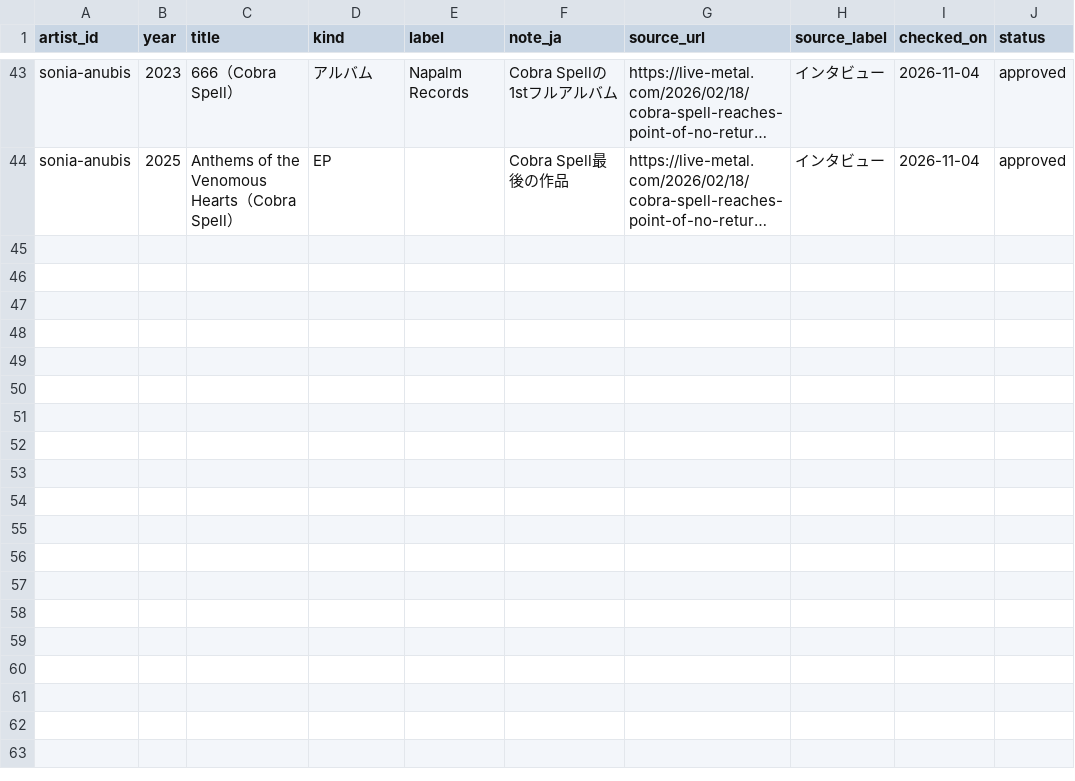
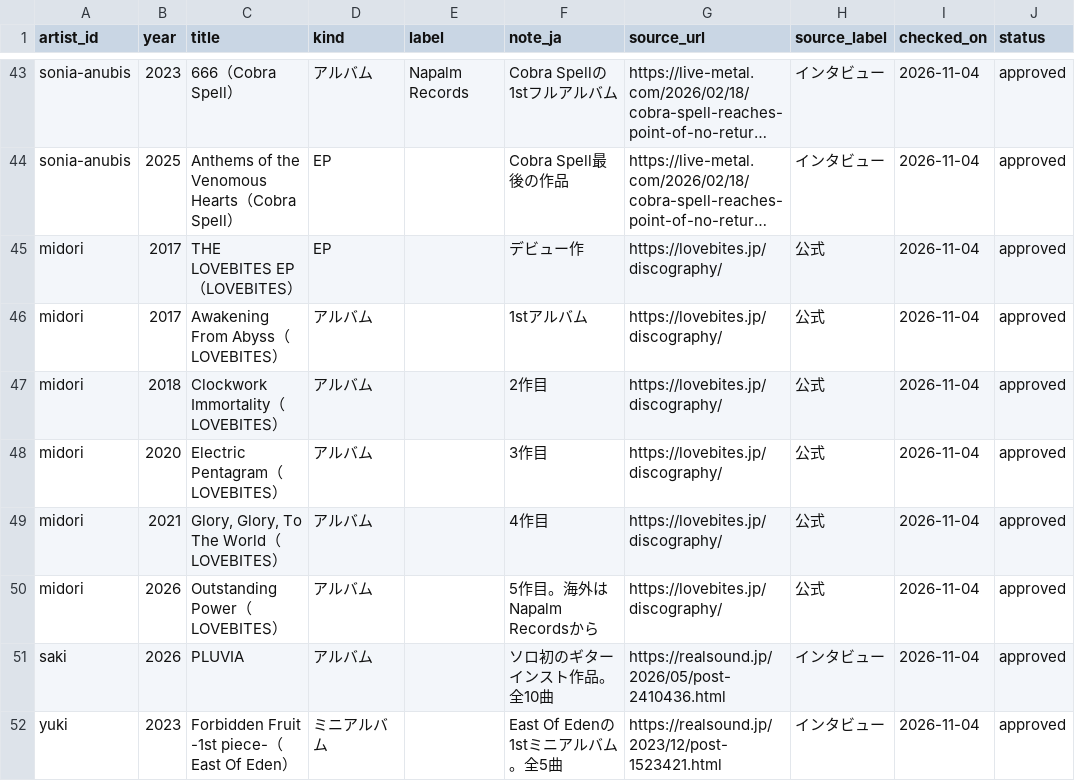
Before and after one commit to hitoshi0914-debug/guitarist-site, a CSV file: data/discography.csv, drawn as a sheet; only a part is shown, gaps mark what is left out; long unchanged cells end in …; the diff names each change by its address in the sheet, - before the commit and + after, or states it on an @@ line.

```diff
--- a/data/discography.csv
+++ b/data/discography.csv
+row 45: midori | 2017 | THE LOVEBITES EP（LOVEBITES） | EP |  | デビュー作 | https://lovebites.jp/discography/ | 公式 | 2026-11-04 | approved
+row 46: midori | 2017 | Awakening From Abyss（LOVEBITES） | アルバム |  | 1stアルバム | https://lovebites.jp/discography/ | 公式 | 2026-11-04 | approved
+row 47: midori | 2018 | Clockwork Immortality（LOVEBITES） | アルバム |  | 2作目 | https://lovebites.jp/discography/ | 公式 | 2026-11-04 | approved
+row 48: midori | 2020 | Electric Pentagram（LOVEBITES） | アルバム |  | 3作目 | https://lovebites.jp/discography/ | 公式 | 2026-11-04 | approved
+row 49: midori | 2021 | Glory, Glory, To The World（LOVEBITES） | アルバム |  | 4作目 | https://lovebites.jp/discography/ | 公式 | 2026-11-04 | approved
+row 50: midori | 2026 | Outstanding Power（LOVEBITES） | アルバム |  | 5作目。海外はNapalm Recordsから | https://lovebites.jp/discography/ | 公式 | 2026-11-04 | approved
+row 51: saki | 2026 | PLUVIA | アルバム |  | ソロ初のギターインスト作品。全10曲 | https://realsound.jp/2026/05/post-2410436.html | インタビュー | 2026-11-04 | approved
+row 52: yuki | 2023 | Forbidden Fruit -1st piece-（East Of Eden） | ミニアルバム |  | East Of Edenの1stミニアルバム。全5曲 | https://realsound.jp/2023/12/post-1523421.html | インタビュー | 2026-11-04 | approved
```
Also changed, not shown: data/artists.csv, data/career.csv, 2 other files.
